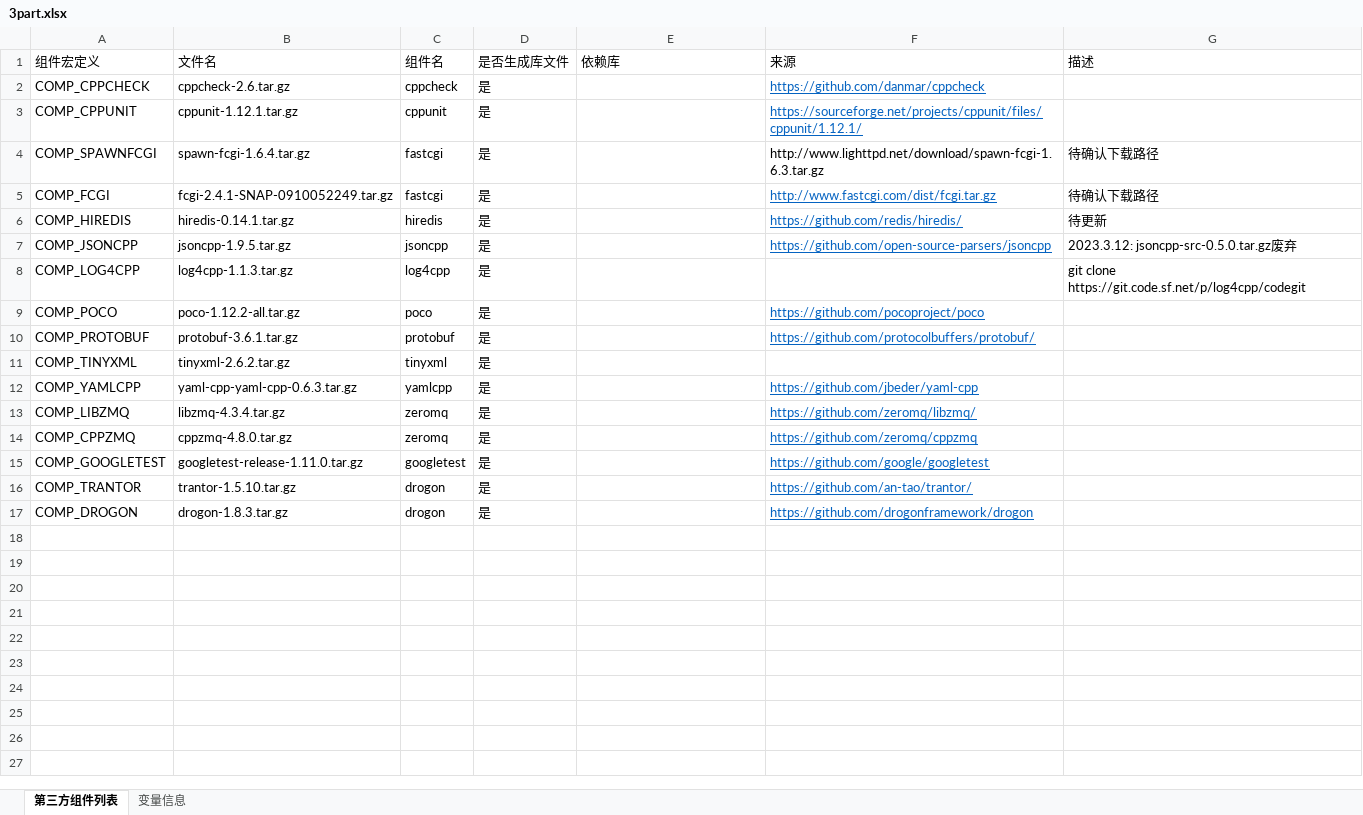
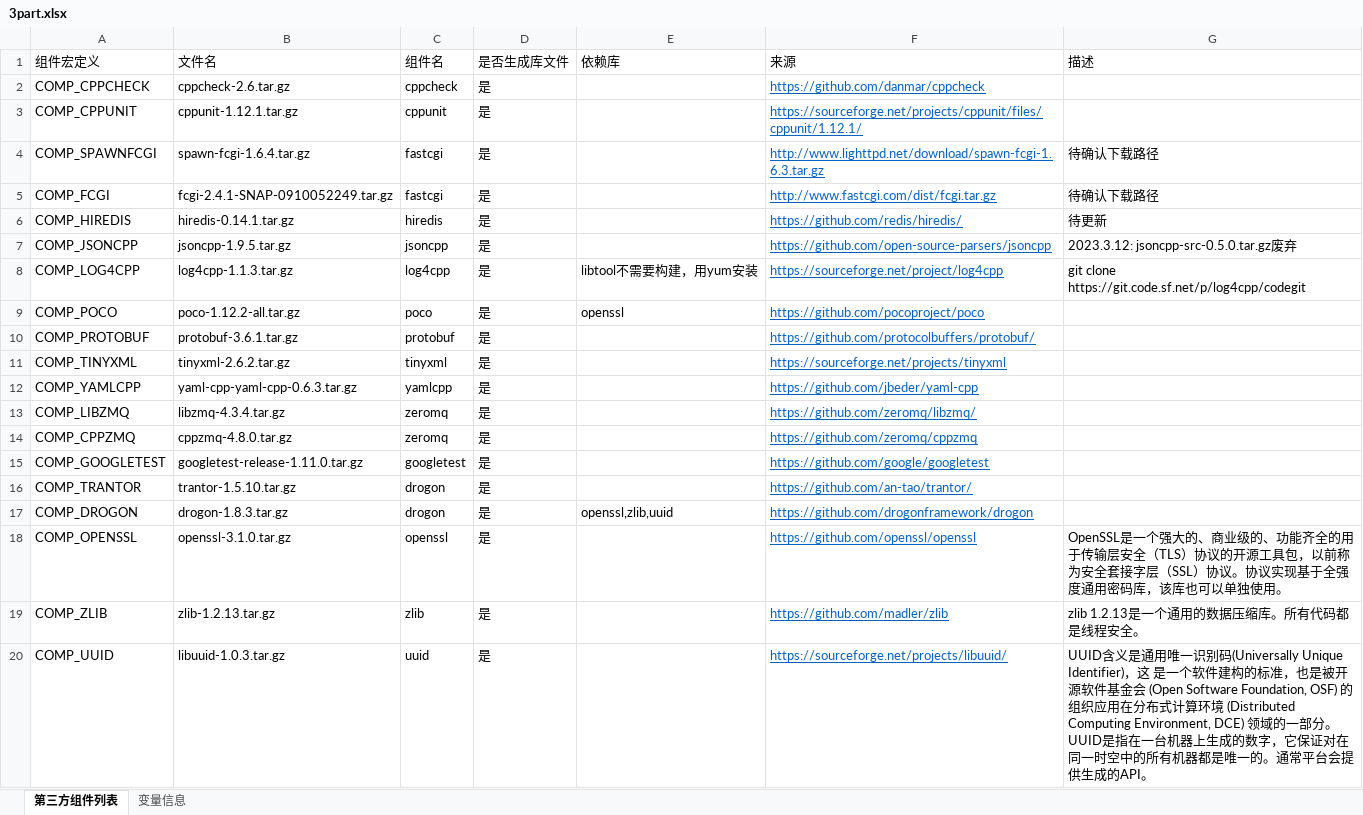
Before and after one commit to klc407073648/build_lib, an Excel workbook: build/3part.xlsx, sheet 第三方组件列表, drawn as a sheet; values as stored, in another font and other column widths than the file's, no borders; ↵ is a line break in a cell; the diff names each change by its address in the sheet, - before the commit and + after, or states it on an @@ line.

Commit message:
编译脚本整改 .cmake文件细化 drogon依赖openssl，zlib, uuid 从yum安装转为源码 poco demo修正

```diff
--- a/build/3part.xlsx (sheet 第三方组件列表)
+++ b/build/3part.xlsx (sheet 第三方组件列表)
@@ F4 underline: off → on, text colour: black → #0563C1 @@
-E8 (依赖库): (empty)
+E8 (依赖库): libtool不需要构建，用yum安装
-F8 (来源): (empty)
+F8 (来源): https://sourceforge.net/project/log4cpp
-E9 (依赖库): (empty)
+E9 (依赖库): openssl
-F11 (来源): (empty)
+F11 (来源): https://sourceforge.net/projects/tinyxml
-E17 (依赖库): (empty)
+E17 (依赖库): openssl,zlib,uuid
+row 18: COMP_OPENSSL | openssl-3.1.0.tar.gz | openssl | 是 |  | https://github.com/openssl/openssl | OpenSSL是一个强大的、商业级的、功能齐全的用于传输层安全（TLS）协议的开源工具包，以前称为安全套接字层（SSL）协议。协议实现基于全强度通用密码库，该库也可以单独使用。
+row 19: COMP_ZLIB | zlib-1.2.13.tar.gz | zlib | 是 |  | https://github.com/madler/zlib | zlib 1.2.13是一个通用的数据压缩库。所有代码都是线程安全。
+row 20: COMP_UUID | libuuid-1.0.3.tar.gz | uuid | 是 |  | https://sourceforge.net/projects/libuuid/ | UUID含义是通用唯一识别码(Universally Unique Identifier)，这 是一个软件建构的标准，也是被开源软件基金会 (Open Software Foundation, OSF) 的组织应用在分布式计算环境 (Distributed Computing Environment, DCE) 领域的一部分。 ↵ UUID是指在一台机器上生成的数字，它保证对在同一时空中的所有机器都是唯一的。通常平台会提供生成的API。
```
Also changed, not shown: sheet 变量信息, 22 other files.
